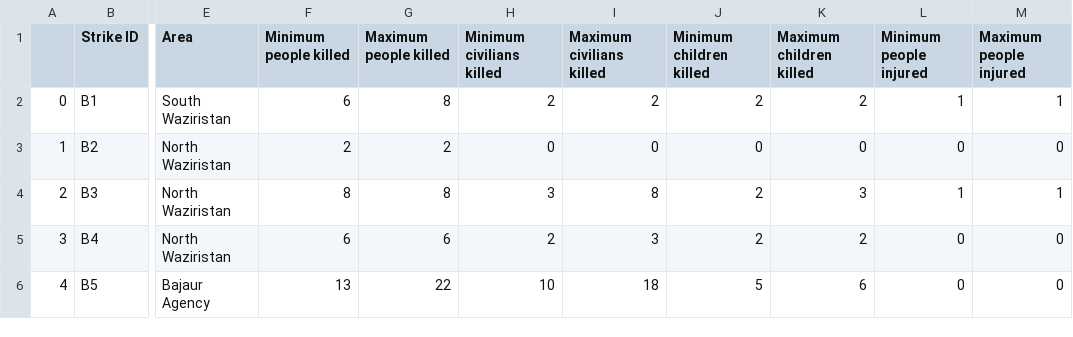
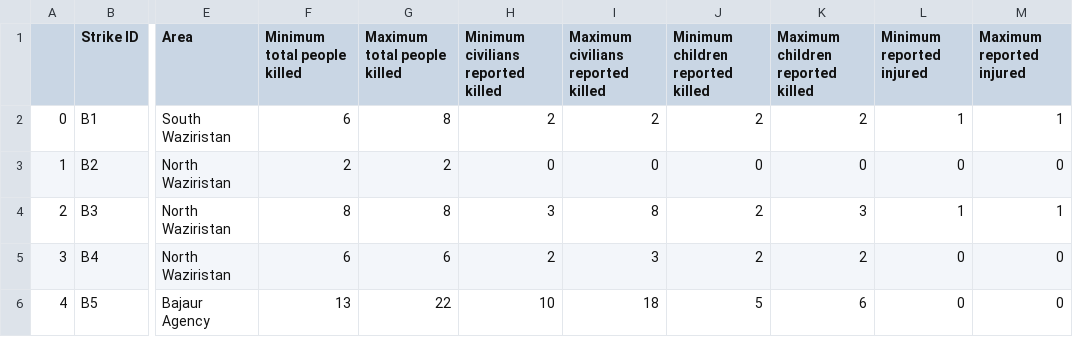
Before and after one commit to leenpaws/Capstone-1, a CSV file: Drone_Data/Clean_CSV/CIA_Pakistan_updated.csv, drawn as a sheet; only a part is shown, gaps mark what is left out; the diff names each change by its address in the sheet, - before the commit and + after, or states it on an @@ line.

```diff
--- a/Drone_Data/Clean_CSV/CIA_Pakistan_updated.csv
+++ b/Drone_Data/Clean_CSV/CIA_Pakistan_updated.csv
-F1: Minimum people killed
+F1: Minimum total people killed
-G1: Maximum people killed
+G1: Maximum total people killed
-H1: Minimum civilians killed
+H1: Minimum civilians reported killed
-I1: Maximum civilians killed
+I1: Maximum civilians reported killed
-J1: Minimum children killed
+J1: Minimum children reported killed
-K1: Maximum children killed
+K1: Maximum children reported killed
-L1: Minimum people injured
+L1: Minimum reported injured
-M1: Maximum people injured
+M1: Maximum reported injured
```
Also changed, not shown: Drone_Data/Clean_CSV/US_Somalia_updated.csv, 4 other files.
